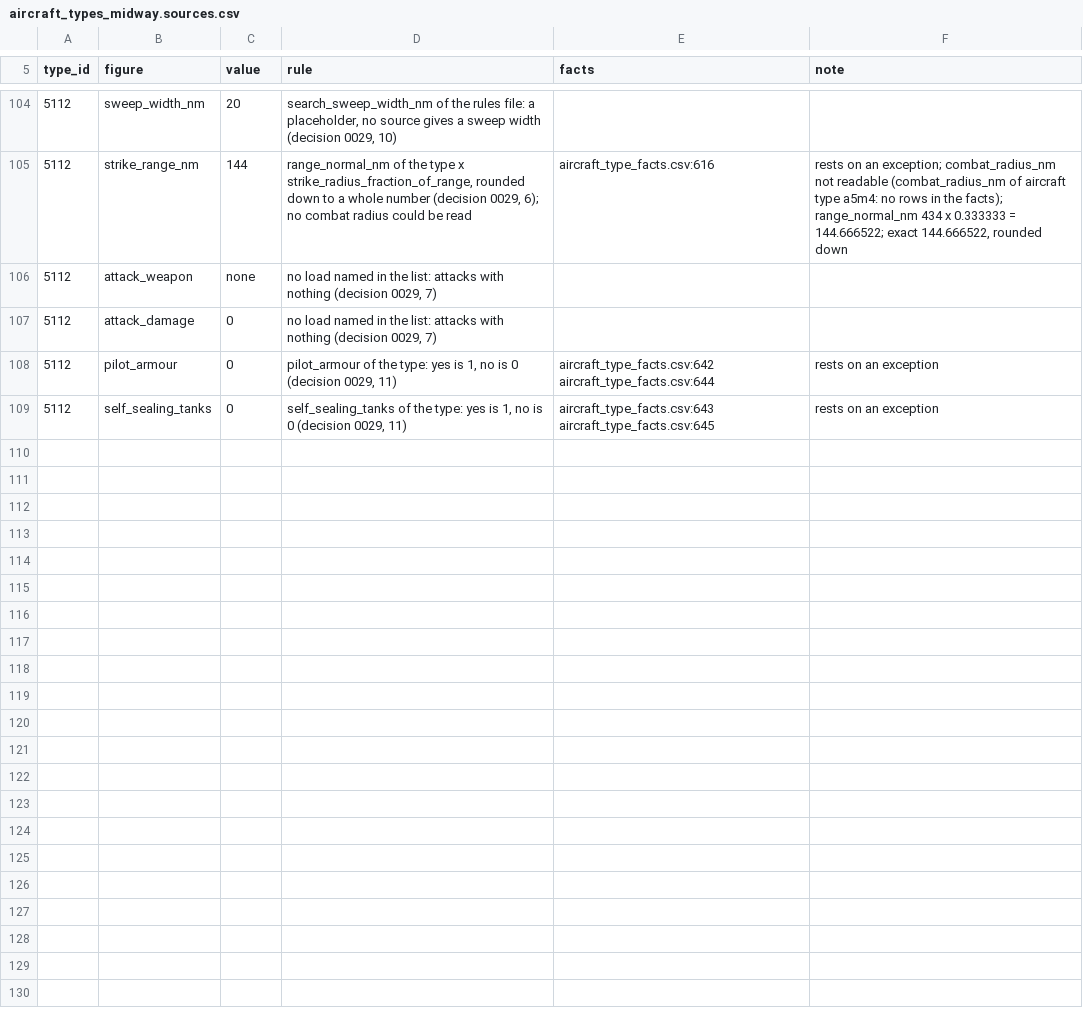
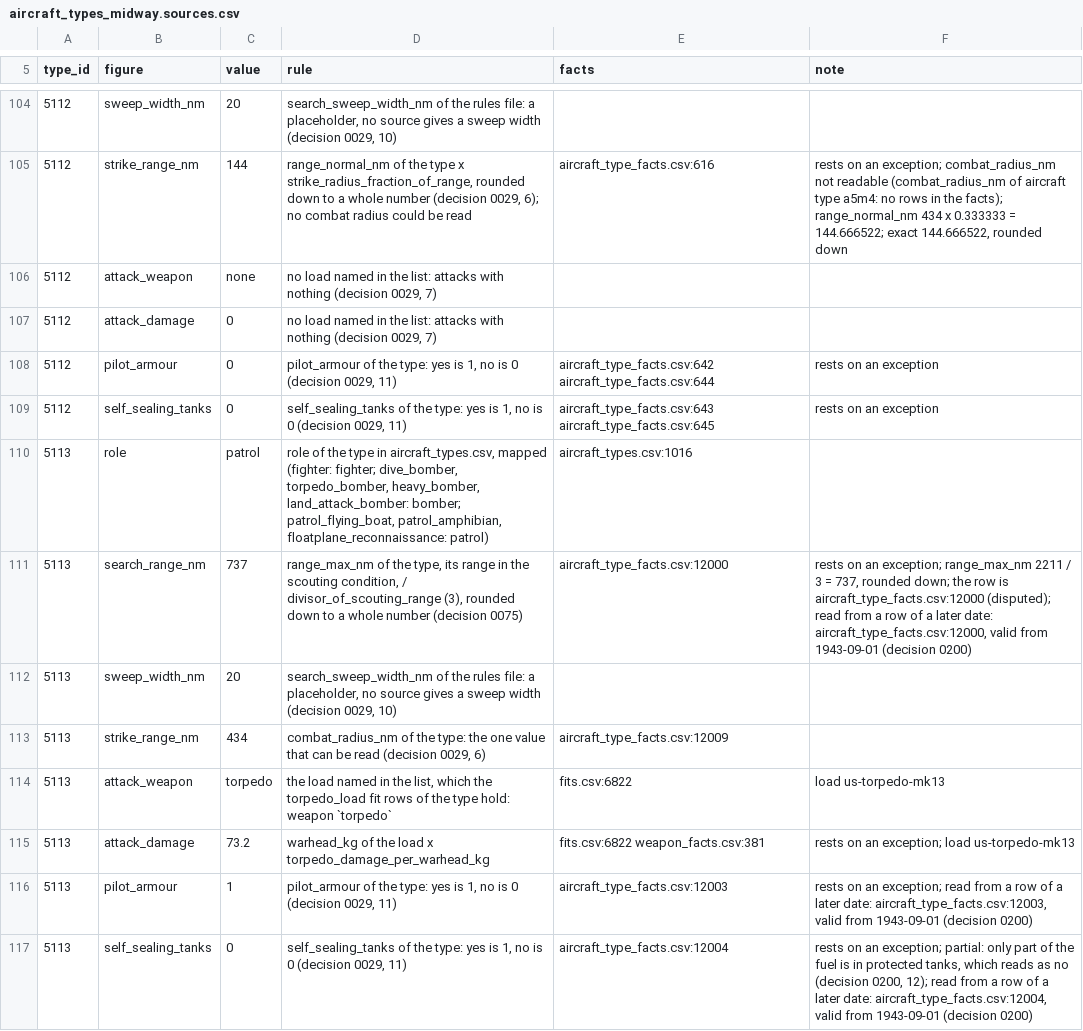
Before and after one commit to amitpeercoder/FlagPlot, a CSV file: data/reference/aircraft_types_midway.sources.csv, drawn as a sheet; only a part is shown, gaps mark what is left out; the diff covers the shown part only.

```diff
--- a/data/reference/aircraft_types_midway.sources.csv
+++ b/data/reference/aircraft_types_midway.sources.csv
@@ -109 +109,9 @@ type_id,figure,value,rule,facts,note
 5112,self_sealing_tanks,0,"self_sealing_tanks of the type: yes is 1, no is 0 (decision 0029, 11)",aircraft_type_facts.csv:643 aircraft_type_facts.csv:645,rests on an exception
+5113,role,patrol,"role of the type in aircraft_types.csv, mapped (fighter: fighter; dive_bomber, torpedo_bomber, heavy_bomber, land_attack_bomber: bomber; patrol_flying_boat, patrol_amphibian, floatplane_reconnaissance: patrol)",aircraft_types.csv:1016,
+5113,search_range_nm,737,"range_max_nm of the type, its range in the scouting condition, / divisor_of_scouting_range (3), rounded down to a whole number (decision 0075)",aircraft_type_facts.csv:12000,"rests on an exception; range_max_nm 2211 / 3 = 737, rounded down; the row is aircraft_type_facts.csv:12000 (disputed); read from a row of a later date: aircraft_type_facts.csv:12000, valid from 1943-09-01 (decision 0200)"
+5113,sweep_width_nm,20,"search_sweep_width_nm of the rules file: a placeholder, no source gives a sweep width (decision 0029, 10)",,
+5113,strike_range_nm,434,"combat_radius_nm of the type: the one value that can be read (decision 0029, 6)",aircraft_type_facts.csv:12009,
+5113,attack_weapon,torpedo,"the load named in the list, which the torpedo_load fit rows of the type hold: weapon `torpedo`",fits.csv:6822,load us-torpedo-mk13
+5113,attack_damage,73.2,warhead_kg of the load x torpedo_damage_per_warhead_kg,fits.csv:6822 weapon_facts.csv:381,rests on an exception; load us-torpedo-mk13
+5113,pilot_armour,1,"pilot_armour of the type: yes is 1, no is 0 (decision 0029, 11)",aircraft_type_facts.csv:12003,"rests on an exception; read from a row of a later date: aircraft_type_facts.csv:12003, valid from 1943-09-01 (decision 0200)"
+5113,self_sealing_tanks,0,"self_sealing_tanks of the type: yes is 1, no is 0 (decision 0029, 11)",aircraft_type_facts.csv:12004,"rests on an exception; partial: only part of the fuel is in protected tanks, which reads as no (decision 0200, 12); read from a row of a later date: aircraft_type_facts.csv:12004, valid from 1943-09-01 (decision 0200)"
```
Also changed, not shown: 8 added rows elsewhere in this file, data/oob/gaps.csv, data/reference/aircraft_types_midway.csv, 20 other files.
